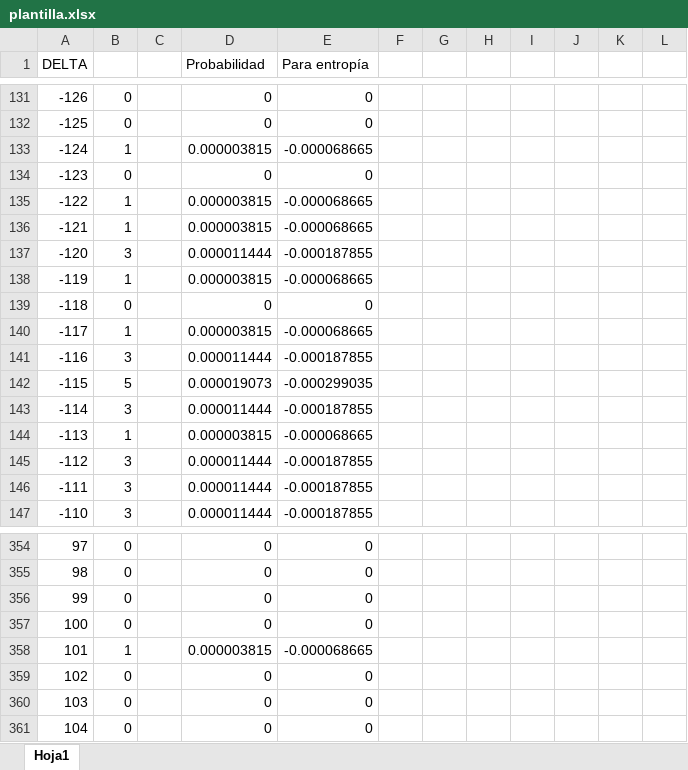
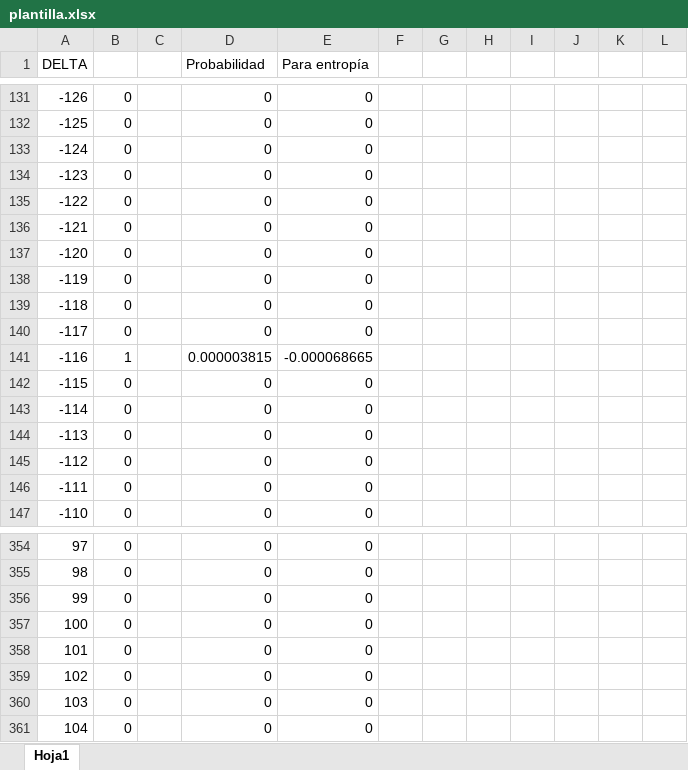
Before and after one commit to magonzalezc/LHE_java_proto, an Excel workbook: metrics/plantilla.xlsx, sheet Hoja1, drawn as a sheet; only a part is shown, gaps mark what is left out; values as stored, in another font and other column widths than the file's, no borders; charts and pictures not drawn; the diff covers the shown part only; the diff names each change by its address in the sheet, - before the commit and + after, or states it on an @@ line.

```diff
--- a/metrics/plantilla.xlsx (sheet Hoja1)
+++ b/metrics/plantilla.xlsx (sheet Hoja1)
-B133: 1
+B133: 0
-D133 (Probabilidad): 0.000003815
+D133 (Probabilidad): 0
-E133 (Para entropía): -0.000068665
+E133 (Para entropía): 0
-B135:B136: 1
+B135:B136: 0
-D135:D136 (Probabilidad): 0.000003815
+D135:D136 (Probabilidad): 0
-E135:E136 (Para entropía): -0.000068665
+E135:E136 (Para entropía): 0
-B137: 3
+B137: 0
-D137 (Probabilidad): 0.000011444
+D137 (Probabilidad): 0
-E137 (Para entropía): -0.000187855
+E137 (Para entropía): 0
-B138: 1
+B138: 0
-D138 (Probabilidad): 0.000003815
+D138 (Probabilidad): 0
-E138 (Para entropía): -0.000068665
+E138 (Para entropía): 0
-B140: 1
+B140: 0
-D140 (Probabilidad): 0.000003815
+D140 (Probabilidad): 0
-E140 (Para entropía): -0.000068665
+E140 (Para entropía): 0
-B141: 3
+B141: 1
-D141 (Probabilidad): 0.000011444
+D141 (Probabilidad): 0.000003815
-E141 (Para entropía): -0.000187855
+E141 (Para entropía): -0.000068665
-B142: 5
+B142: 0
-D142 (Probabilidad): 0.000019073
+D142 (Probabilidad): 0
-E142 (Para entropía): -0.000299035
+E142 (Para entropía): 0
-B143: 3
+B143: 0
-D143 (Probabilidad): 0.000011444
+D143 (Probabilidad): 0
-E143 (Para entropía): -0.000187855
+E143 (Para entropía): 0
-B144: 1
+B144: 0
-D144 (Probabilidad): 0.000003815
+D144 (Probabilidad): 0
-E144 (Para entropía): -0.000068665
+E144 (Para entropía): 0
-B145:B147: 3
+B145:B147: 0
-D145:D147 (Probabilidad): 0.000011444
+D145:D147 (Probabilidad): 0
-E145:E147 (Para entropía): -0.000187855
+E145:E147 (Para entropía): 0
-B358: 1
+B358: 0
-D358 (Probabilidad): 0.000003815
+D358 (Probabilidad): 0
-E358 (Para entropía): -0.000068665
+E358 (Para entropía): 0
```
Also changed, not shown: 659 edited cells elsewhere in this sheet, charts or pictures, 1 other file.
